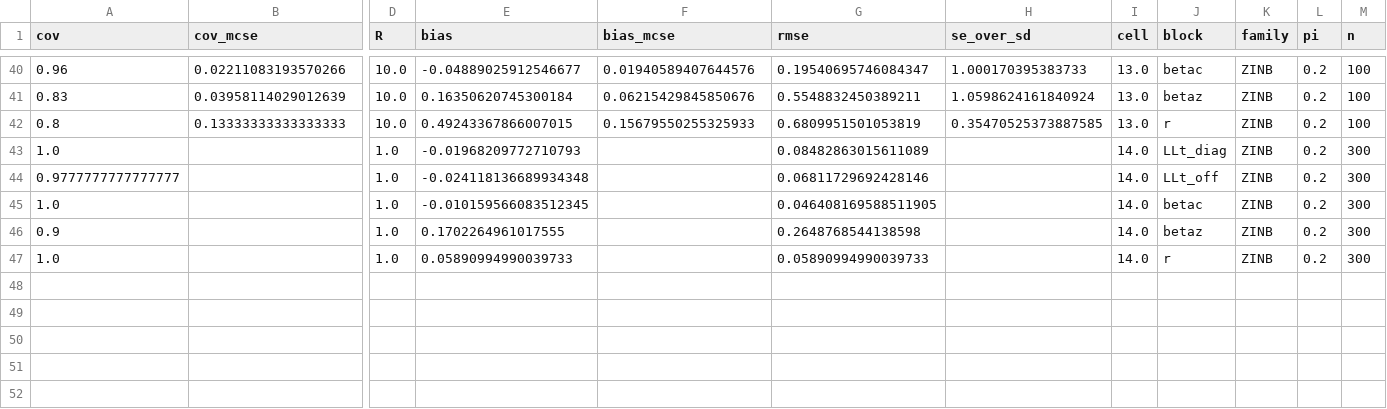
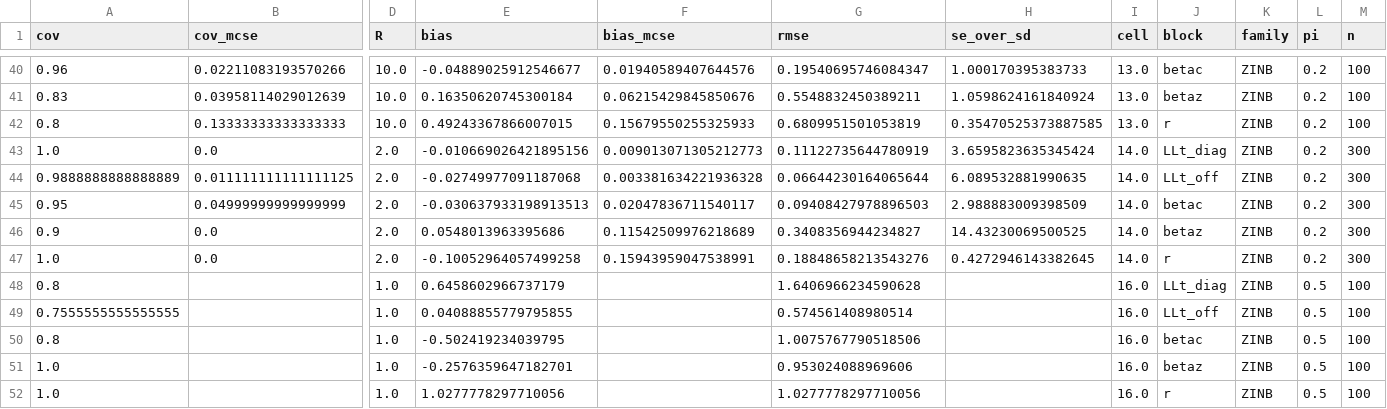
Before and after one commit to itchyshin/GLLVModels.jl, a CSV file: campaigns/l26-zi-hurdle-coverage/summary_by_cell_block.csv, drawn as a sheet; only a part is shown, gaps mark what is left out; removed rows and columns are numbered as before the commit, all else as after; rows hold the shown columns only; the diff names each change by its address in the sheet, - before the commit and + after, or states it on an @@ line.

```diff
--- a/campaigns/l26-zi-hurdle-coverage/summary_by_cell_block.csv
+++ b/campaigns/l26-zi-hurdle-coverage/summary_by_cell_block.csv
-row 43: 1.0 |  | 1.0 | -0.01968209772710793 |  | 0.08482863015611089 |  | 14.0 | LLt_diag | ZINB | 0.2 | 300
-row 44: 0.9777777777777777 |  | 1.0 | -0.024118136689934348 |  | 0.06811729692428146 |  | 14.0 | LLt_off | ZINB | 0.2 | 300
-row 45: 1.0 |  | 1.0 | -0.010159566083512345 |  | 0.046408169588511905 |  | 14.0 | betac | ZINB | 0.2 | 300
-row 46: 0.9 |  | 1.0 | 0.1702264961017555 |  | 0.2648768544138598 |  | 14.0 | betaz | ZINB | 0.2 | 300
+row 43: 1.0 | 0.0 | 2.0 | -0.010669026421895156 | 0.009013071305212773 | 0.11122735644780919 | 3.6595823635345424 | 14.0 | LLt_diag | ZINB | 0.2 | 300
+row 44: 0.9888888888888889 | 0.011111111111111125 | 2.0 | -0.02749977091187068 | 0.003381634221936328 | 0.06644230164065644 | 6.089532881990635 | 14.0 | LLt_off | ZINB | 0.2 | 300
+row 45: 0.95 | 0.04999999999999999 | 2.0 | -0.030637933198913513 | 0.02047836711540117 | 0.09408427978896503 | 2.988883009398509 | 14.0 | betac | ZINB | 0.2 | 300
+row 46: 0.9 | 0.0 | 2.0 | 0.0548013963395686 | 0.11542509976218689 | 0.3408356944234827 | 14.43230069500525 | 14.0 | betaz | ZINB | 0.2 | 300
+row 47: 1.0 | 0.0 | 2.0 | -0.10052964057499258 | 0.15943959047538991 | 0.18848658213543276 | 0.4272946143382645 | 14.0 | r | ZINB | 0.2 | 300
+row 48: 0.8 |  | 1.0 | 0.6458602966737179 |  | 1.6406966234590628 |  | 16.0 | LLt_diag | ZINB | 0.5 | 100
+row 49: 0.7555555555555555 |  | 1.0 | 0.04088855779795855 |  | 0.574561408980514 |  | 16.0 | LLt_off | ZINB | 0.5 | 100
+row 50: 0.8 |  | 1.0 | -0.502419234039795 |  | 1.0075767790518506 |  | 16.0 | betac | ZINB | 0.5 | 100
+row 51: 1.0 |  | 1.0 | -0.2576359647182701 |  | 0.953024088969606 |  | 16.0 | betaz | ZINB | 0.5 | 100
-E52 (bias): 0.05890994990039733
+E52 (bias): 1.0277778297710056
-G52 (rmse): 0.05890994990039733
+G52 (rmse): 1.0277778297710056
-I52 (cell): 14.0
+I52 (cell): 16.0
-L52 (pi): 0.2
+L52 (pi): 0.5
-M52 (n): 300
+M52 (n): 100
```
Also changed, not shown: campaigns/l26-zi-hurdle-coverage/receipts.csv, campaigns/l26-zi-hurdle-coverage/summary_by_cell.csv, 3 other files.
